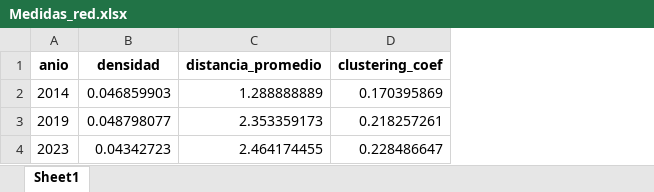
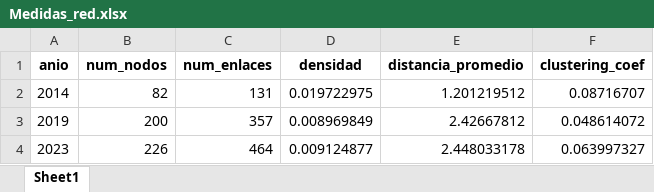
Before and after one commit to JDConejeros/RED_HOSP_BOLIVIA, an Excel workbook: Output/redes/Medidas_red.xlsx, sheet Sheet1, drawn as a sheet; values as stored, in another font and other column widths than the file's, no borders; addresses are those after the commit; the diff names each change by its address in the sheet, - before the commit and + after, or states it on an @@ line.

```diff
--- a/Output/redes/Medidas_red.xlsx (sheet Sheet1)
+++ b/Output/redes/Medidas_red.xlsx (sheet Sheet1)
+column B (num_nodos), rows 2-4: 82 | 200 | 226
+column C (num_enlaces), rows 2-4: 131 | 357 | 464
-D2 (densidad): 0.046859903
+D2 (densidad): 0.019722975
-E2 (distancia_promedio): 1.288888889
+E2 (distancia_promedio): 1.201219512
-F2 (clustering_coef): 0.170395869
+F2 (clustering_coef): 0.08716707
-D3 (densidad): 0.048798077
+D3 (densidad): 0.008969849
-E3 (distancia_promedio): 2.353359173
+E3 (distancia_promedio): 2.42667812
-F3 (clustering_coef): 0.218257261
+F3 (clustering_coef): 0.048614072
-D4 (densidad): 0.04342723
+D4 (densidad): 0.009124877
-E4 (distancia_promedio): 2.464174455
+E4 (distancia_promedio): 2.448033178
-F4 (clustering_coef): 0.228486647
+F4 (clustering_coef): 0.063997327
```
Also changed, not shown: Output/conteos/freq_variables.xlsx, Output/conteos/ingresos.xlsx, 20 other files.
